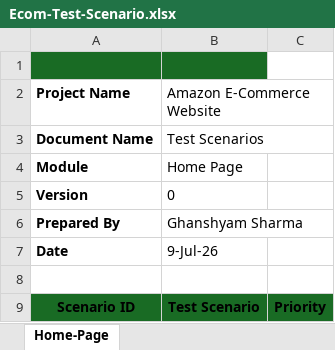
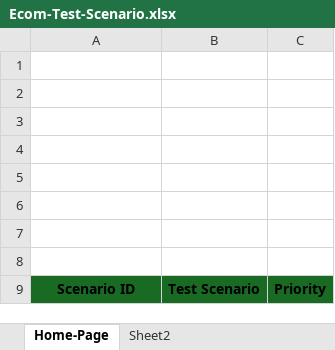
Before and after one commit to Ghanshyam18n/ECommerce-Website-Manual-Testing, an Excel workbook: Ecom-Test-Scenario.xlsx, sheet Home-Page, drawn as a sheet; only a part is shown; values as stored, in another font and other column widths than the file's, no borders; the diff names each change by its address in the sheet, - before the commit and + after, or states it on an @@ line.

```diff
--- a/Ecom-Test-Scenario.xlsx (sheet Home-Page)
+++ b/Ecom-Test-Scenario.xlsx (sheet Home-Page)
+sheet tab: Sheet2
-A1:B1 fill: #196B24
+A1:B1 fill: none
-row 2: Project Name | Amazon E-Commerce Website
+row 2: (empty)
-row 3: Document Name | Test Scenarios
+row 3: (empty)
-row 4: Module | Home Page
+row 4: (empty)
-row 5: Version | 0
+row 5: (empty)
-row 6: Prepared By | Ghanshyam Sharma
+row 6: (empty)
-row 7: Date | 9-Jul-26
+row 7: (empty)
```
Also changed, not shown: 2 other files.
